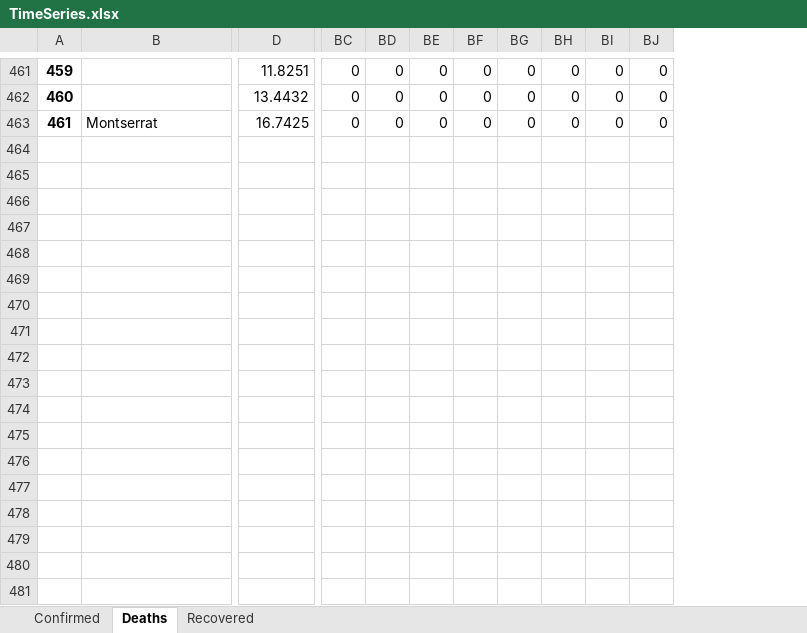
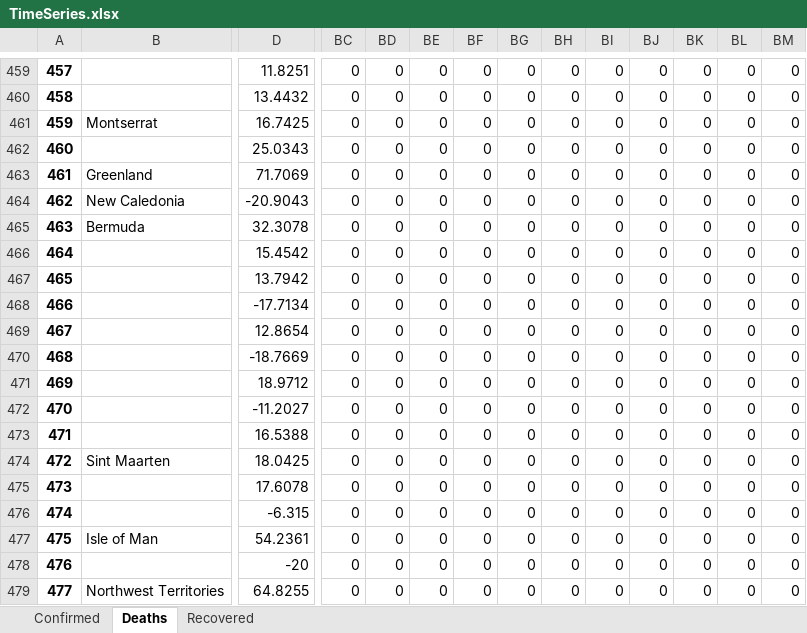
Before and after one commit to msarnacki/coronavirus-2019-nCoV, an Excel workbook: TimeSeries.xlsx, sheet Deaths, drawn as a sheet; only a part is shown, gaps mark what is left out; values as stored, in another font and other column widths than the file's, no borders; rows hold the shown columns only; the diff covers the shown part only; the diff names each change by its address in the sheet, - before the commit and + after, or states it on an @@ line.

```diff
--- a/TimeSeries.xlsx (sheet Deaths)
+++ b/TimeSeries.xlsx (sheet Deaths)
+column BK, rows 459-461: all 0
+column BL, rows 459-461: all 0
+column BM, rows 459-461: all 0
@@ column A renumbered between rows 446 and 461 @@
+row 462: 460 |  | 25.0343 | 0 | 0 | 0 | 0 | 0 | 0 | 0 | 0 | 0 | 0 | 0
+row 463: 461 | Greenland | 71.7069 | 0 | 0 | 0 | 0 | 0 | 0 | 0 | 0 | 0 | 0 | 0
+row 464: 462 | New Caledonia | -20.9043 | 0 | 0 | 0 | 0 | 0 | 0 | 0 | 0 | 0 | 0 | 0
+row 465: 463 | Bermuda | 32.3078 | 0 | 0 | 0 | 0 | 0 | 0 | 0 | 0 | 0 | 0 | 0
+row 466: 464 |  | 15.4542 | 0 | 0 | 0 | 0 | 0 | 0 | 0 | 0 | 0 | 0 | 0
+row 467: 465 |  | 13.7942 | 0 | 0 | 0 | 0 | 0 | 0 | 0 | 0 | 0 | 0 | 0
+row 468: 466 |  | -17.7134 | 0 | 0 | 0 | 0 | 0 | 0 | 0 | 0 | 0 | 0 | 0
+row 469: 467 |  | 12.8654 | 0 | 0 | 0 | 0 | 0 | 0 | 0 | 0 | 0 | 0 | 0
+row 470: 468 |  | -18.7669 | 0 | 0 | 0 | 0 | 0 | 0 | 0 | 0 | 0 | 0 | 0
+row 471: 469 |  | 18.9712 | 0 | 0 | 0 | 0 | 0 | 0 | 0 | 0 | 0 | 0 | 0
+row 472: 470 |  | -11.2027 | 0 | 0 | 0 | 0 | 0 | 0 | 0 | 0 | 0 | 0 | 0
+row 473: 471 |  | 16.5388 | 0 | 0 | 0 | 0 | 0 | 0 | 0 | 0 | 0 | 0 | 0
+row 474: 472 | Sint Maarten | 18.0425 | 0 | 0 | 0 | 0 | 0 | 0 | 0 | 0 | 0 | 0 | 0
+row 475: 473 |  | 17.6078 | 0 | 0 | 0 | 0 | 0 | 0 | 0 | 0 | 0 | 0 | 0
+row 476: 474 |  | -6.315 | 0 | 0 | 0 | 0 | 0 | 0 | 0 | 0 | 0 | 0 | 0
+row 477: 475 | Isle of Man | 54.2361 | 0 | 0 | 0 | 0 | 0 | 0 | 0 | 0 | 0 | 0 | 0
+row 478: 476 |  | -20 | 0 | 0 | 0 | 0 | 0 | 0 | 0 | 0 | 0 | 0 | 0
+row 479: 477 | Northwest Territories | 64.8255 | 0 | 0 | 0 | 0 | 0 | 0 | 0 | 0 | 0 | 0 | 0
```
Also changed, not shown: 4 added rows and 2 removed rows elsewhere in this sheet, sheet Recovered, sheet Confirmed, CasesByCountry.xlsx, 7 other files.
